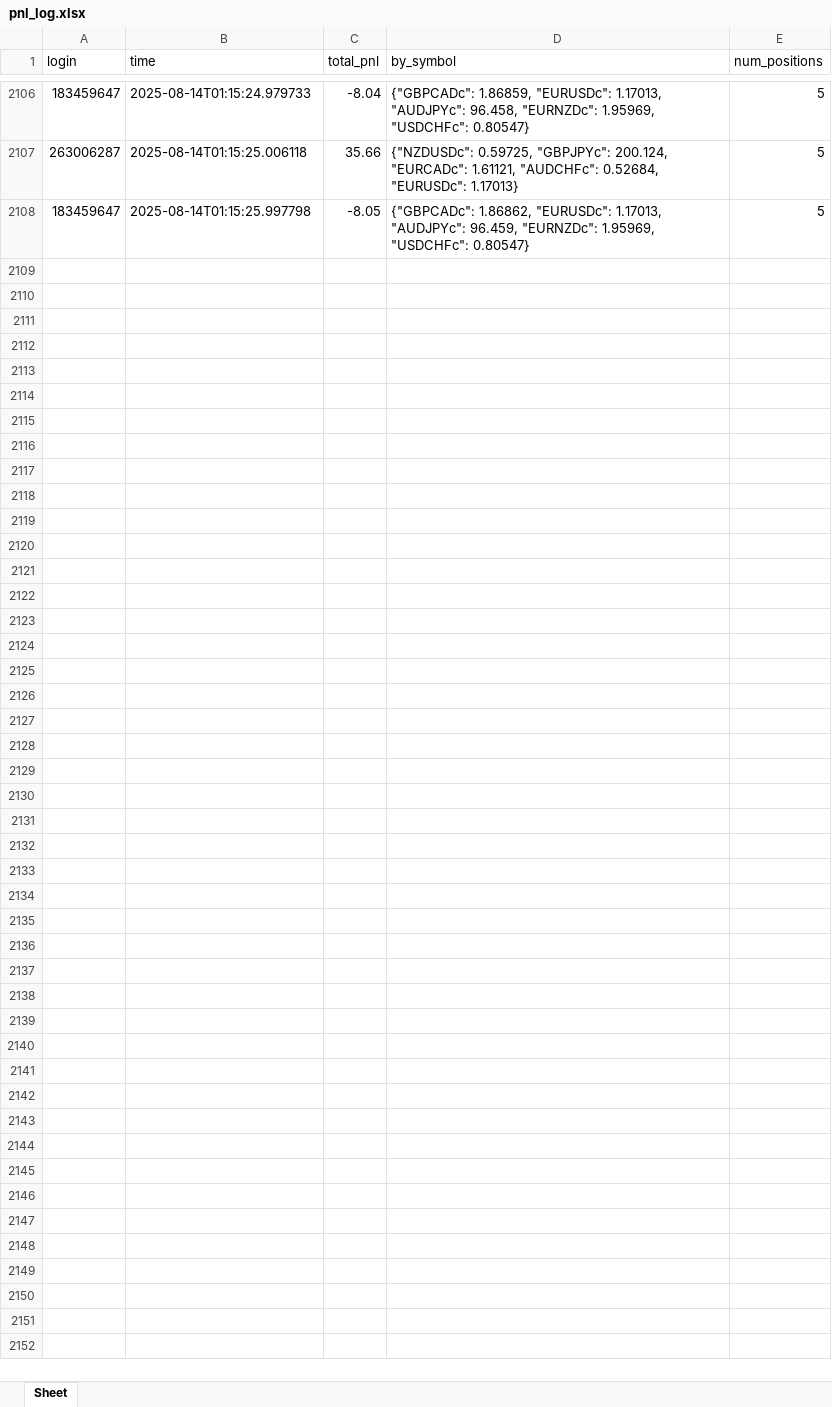
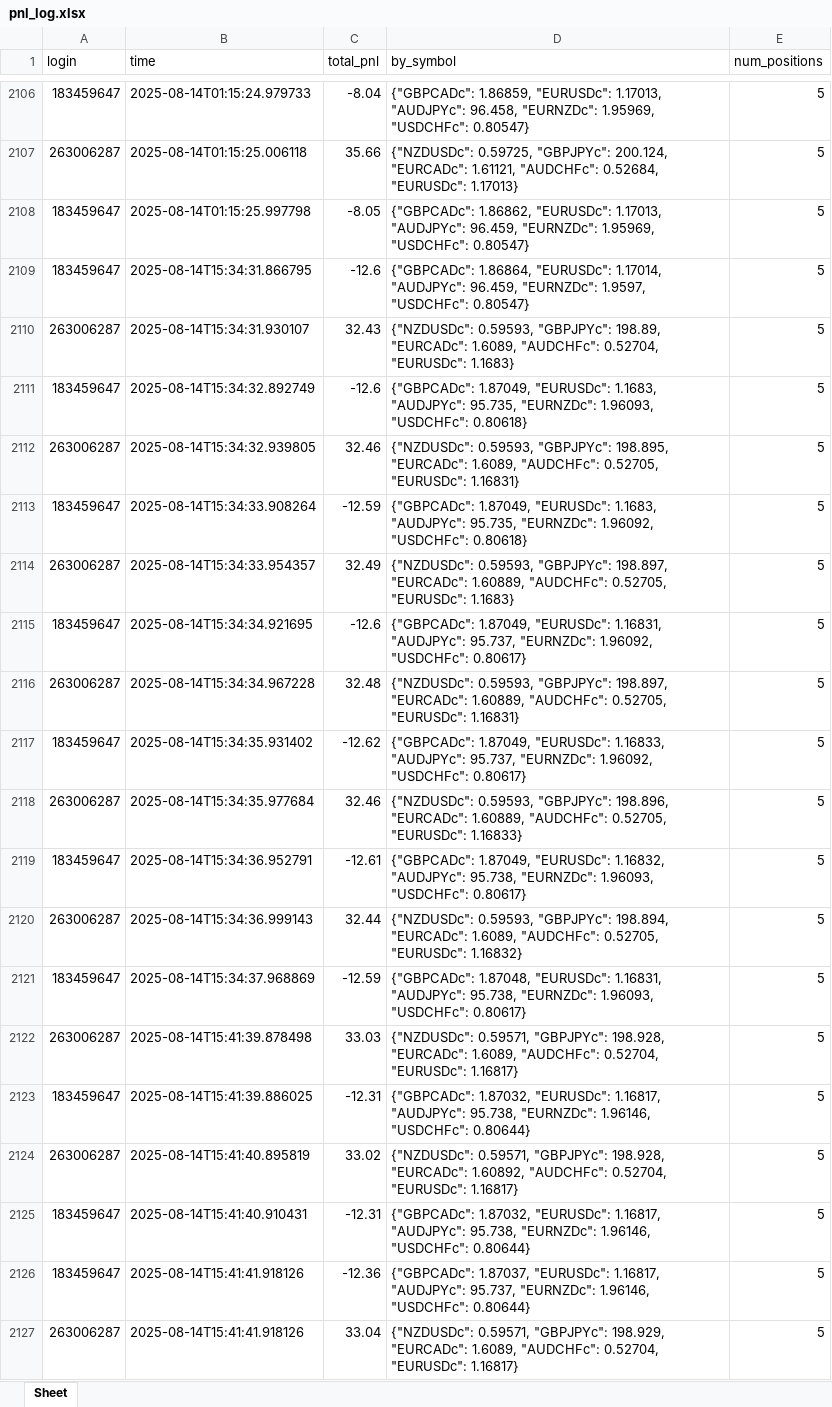
Before and after one commit to Duc-Tuan/stock_tracking, an Excel workbook: src/pnl_cache/pnl_log.xlsx, sheet Sheet, drawn as a sheet; only a part is shown, gaps mark what is left out; values as stored, in another font and other column widths than the file's, no borders; the diff covers the shown part only; the diff names each change by its address in the sheet, - before the commit and + after, or states it on an @@ line.

Commit message:
update position

```diff
--- a/src/pnl_cache/pnl_log.xlsx (sheet Sheet)
+++ b/src/pnl_cache/pnl_log.xlsx (sheet Sheet)
+row 2109: 183459647 | 2025-08-14T15:34:31.866795 | -12.6 | {"GBPCADc": 1.86864, "EURUSDc": 1.17014, "AUDJPYc": 96.459, "EURNZDc": 1.9597, "USDCHFc": 0.80547} | 5
+row 2110: 263006287 | 2025-08-14T15:34:31.930107 | 32.43 | {"NZDUSDc": 0.59593, "GBPJPYc": 198.89, "EURCADc": 1.6089, "AUDCHFc": 0.52704, "EURUSDc": 1.1683} | 5
+row 2111: 183459647 | 2025-08-14T15:34:32.892749 | -12.6 | {"GBPCADc": 1.87049, "EURUSDc": 1.1683, "AUDJPYc": 95.735, "EURNZDc": 1.96093, "USDCHFc": 0.80618} | 5
+row 2112: 263006287 | 2025-08-14T15:34:32.939805 | 32.46 | {"NZDUSDc": 0.59593, "GBPJPYc": 198.895, "EURCADc": 1.6089, "AUDCHFc": 0.52705, "EURUSDc": 1.16831} | 5
+row 2113: 183459647 | 2025-08-14T15:34:33.908264 | -12.59 | {"GBPCADc": 1.87049, "EURUSDc": 1.1683, "AUDJPYc": 95.735, "EURNZDc": 1.96092, "USDCHFc": 0.80618} | 5
+row 2114: 263006287 | 2025-08-14T15:34:33.954357 | 32.49 | {"NZDUSDc": 0.59593, "GBPJPYc": 198.897, "EURCADc": 1.60889, "AUDCHFc": 0.52705, "EURUSDc": 1.1683} | 5
+row 2115: 183459647 | 2025-08-14T15:34:34.921695 | -12.6 | {"GBPCADc": 1.87049, "EURUSDc": 1.16831, "AUDJPYc": 95.737, "EURNZDc": 1.96092, "USDCHFc": 0.80617} | 5
+row 2116: 263006287 | 2025-08-14T15:34:34.967228 | 32.48 | {"NZDUSDc": 0.59593, "GBPJPYc": 198.897, "EURCADc": 1.60889, "AUDCHFc": 0.52705, "EURUSDc": 1.16831} | 5
+row 2117: 183459647 | 2025-08-14T15:34:35.931402 | -12.62 | {"GBPCADc": 1.87049, "EURUSDc": 1.16833, "AUDJPYc": 95.737, "EURNZDc": 1.96092, "USDCHFc": 0.80617} | 5
+row 2118: 263006287 | 2025-08-14T15:34:35.977684 | 32.46 | {"NZDUSDc": 0.59593, "GBPJPYc": 198.896, "EURCADc": 1.60889, "AUDCHFc": 0.52705, "EURUSDc": 1.16833} | 5
+row 2119: 183459647 | 2025-08-14T15:34:36.952791 | -12.61 | {"GBPCADc": 1.87049, "EURUSDc": 1.16832, "AUDJPYc": 95.738, "EURNZDc": 1.96093, "USDCHFc": 0.80617} | 5
+row 2120: 263006287 | 2025-08-14T15:34:36.999143 | 32.44 | {"NZDUSDc": 0.59593, "GBPJPYc": 198.894, "EURCADc": 1.6089, "AUDCHFc": 0.52705, "EURUSDc": 1.16832} | 5
+row 2121: 183459647 | 2025-08-14T15:34:37.968869 | -12.59 | {"GBPCADc": 1.87048, "EURUSDc": 1.16831, "AUDJPYc": 95.738, "EURNZDc": 1.96093, "USDCHFc": 0.80617} | 5
+row 2122: 263006287 | 2025-08-14T15:41:39.878498 | 33.03 | {"NZDUSDc": 0.59571, "GBPJPYc": 198.928, "EURCADc": 1.6089, "AUDCHFc": 0.52704, "EURUSDc": 1.16817} | 5
+row 2123: 183459647 | 2025-08-14T15:41:39.886025 | -12.31 | {"GBPCADc": 1.87032, "EURUSDc": 1.16817, "AUDJPYc": 95.738, "EURNZDc": 1.96146, "USDCHFc": 0.80644} | 5
+row 2124: 263006287 | 2025-08-14T15:41:40.895819 | 33.02 | {"NZDUSDc": 0.59571, "GBPJPYc": 198.928, "EURCADc": 1.60892, "AUDCHFc": 0.52704, "EURUSDc": 1.16817} | 5
+row 2125: 183459647 | 2025-08-14T15:41:40.910431 | -12.31 | {"GBPCADc": 1.87032, "EURUSDc": 1.16817, "AUDJPYc": 95.738, "EURNZDc": 1.96146, "USDCHFc": 0.80644} | 5
+row 2126: 183459647 | 2025-08-14T15:41:41.918126 | -12.36 | {"GBPCADc": 1.87037, "EURUSDc": 1.16817, "AUDJPYc": 95.737, "EURNZDc": 1.96146, "USDCHFc": 0.80644} | 5
+row 2127: 263006287 | 2025-08-14T15:41:41.918126 | 33.04 | {"NZDUSDc": 0.59571, "GBPJPYc": 198.929, "EURCADc": 1.6089, "AUDCHFc": 0.52704, "EURUSDc": 1.16817} | 5
```
Also changed, not shown: 23 added rows elsewhere in this sheet, 10 other files.
